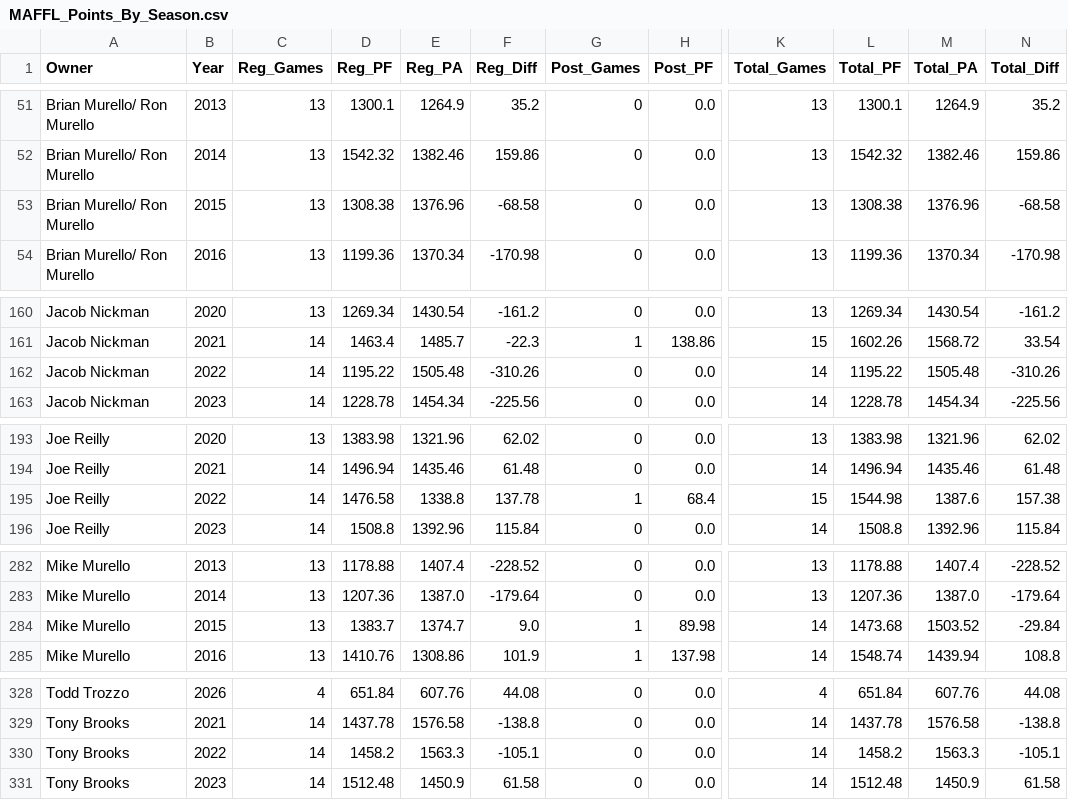
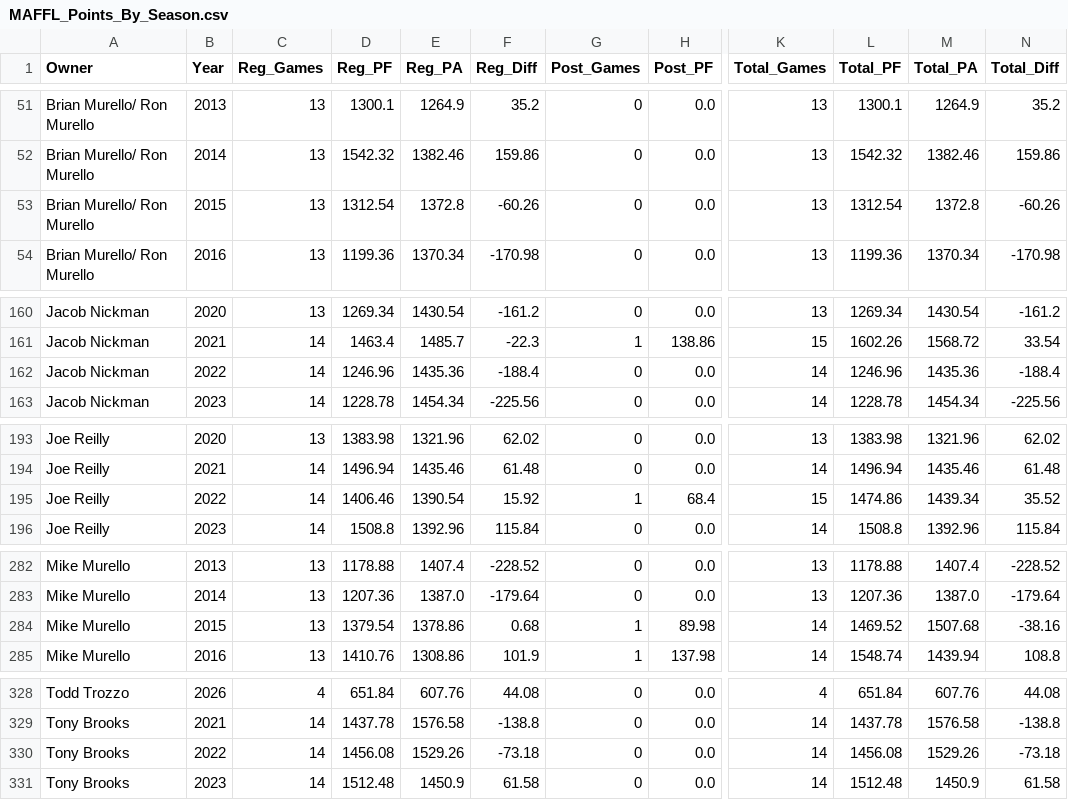
Before and after one commit to maffl-commish/maffl, a CSV file: data/MAFFL_Points_By_Season.csv, drawn as a sheet; only a part is shown, gaps mark what is left out; the diff covers the shown part only; the diff names each change by its address in the sheet, - before the commit and + after, or states it on an @@ line.

```diff
--- a/data/MAFFL_Points_By_Season.csv
+++ b/data/MAFFL_Points_By_Season.csv
-D53 (Reg_PF): 1308.38
+D53 (Reg_PF): 1312.54
-E53 (Reg_PA): 1376.96
+E53 (Reg_PA): 1372.8
-F53 (Reg_Diff): -68.58
+F53 (Reg_Diff): -60.26
-L53 (Total_PF): 1308.38
+L53 (Total_PF): 1312.54
-M53 (Total_PA): 1376.96
+M53 (Total_PA): 1372.8
-N53 (Total_Diff): -68.58
+N53 (Total_Diff): -60.26
-D162 (Reg_PF): 1195.22
+D162 (Reg_PF): 1246.96
-E162 (Reg_PA): 1505.48
+E162 (Reg_PA): 1435.36
-F162 (Reg_Diff): -310.26
+F162 (Reg_Diff): -188.4
-L162 (Total_PF): 1195.22
+L162 (Total_PF): 1246.96
-M162 (Total_PA): 1505.48
+M162 (Total_PA): 1435.36
-N162 (Total_Diff): -310.26
+N162 (Total_Diff): -188.4
-D195 (Reg_PF): 1476.58
+D195 (Reg_PF): 1406.46
-E195 (Reg_PA): 1338.8
+E195 (Reg_PA): 1390.54
-F195 (Reg_Diff): 137.78
+F195 (Reg_Diff): 15.92
-L195 (Total_PF): 1544.98
+L195 (Total_PF): 1474.86
-M195 (Total_PA): 1387.6
+M195 (Total_PA): 1439.34
-N195 (Total_Diff): 157.38
+N195 (Total_Diff): 35.52
-D284 (Reg_PF): 1383.7
+D284 (Reg_PF): 1379.54
-E284 (Reg_PA): 1374.7
+E284 (Reg_PA): 1378.86
-F284 (Reg_Diff): 9.0
+F284 (Reg_Diff): 0.68
-L284 (Total_PF): 1473.68
+L284 (Total_PF): 1469.52
-M284 (Total_PA): 1503.52
+M284 (Total_PA): 1507.68
-N284 (Total_Diff): -29.84
+N284 (Total_Diff): -38.16
-D330 (Reg_PF): 1458.2
+D330 (Reg_PF): 1456.08
-E330 (Reg_PA): 1563.3
+E330 (Reg_PA): 1529.26
-F330 (Reg_Diff): -105.1
+F330 (Reg_Diff): -73.18
-L330 (Total_PF): 1458.2
+L330 (Total_PF): 1456.08
-M330 (Total_PA): 1563.3
+M330 (Total_PA): 1529.26
-N330 (Total_Diff): -105.1
+N330 (Total_Diff): -73.18
```
Also changed, not shown: 8 edited cells elsewhere in this file, data/MAFFL_Matchups_NoConsolation.csv, data/MAFFL_Owner_Seasons.csv, 5 other files.
